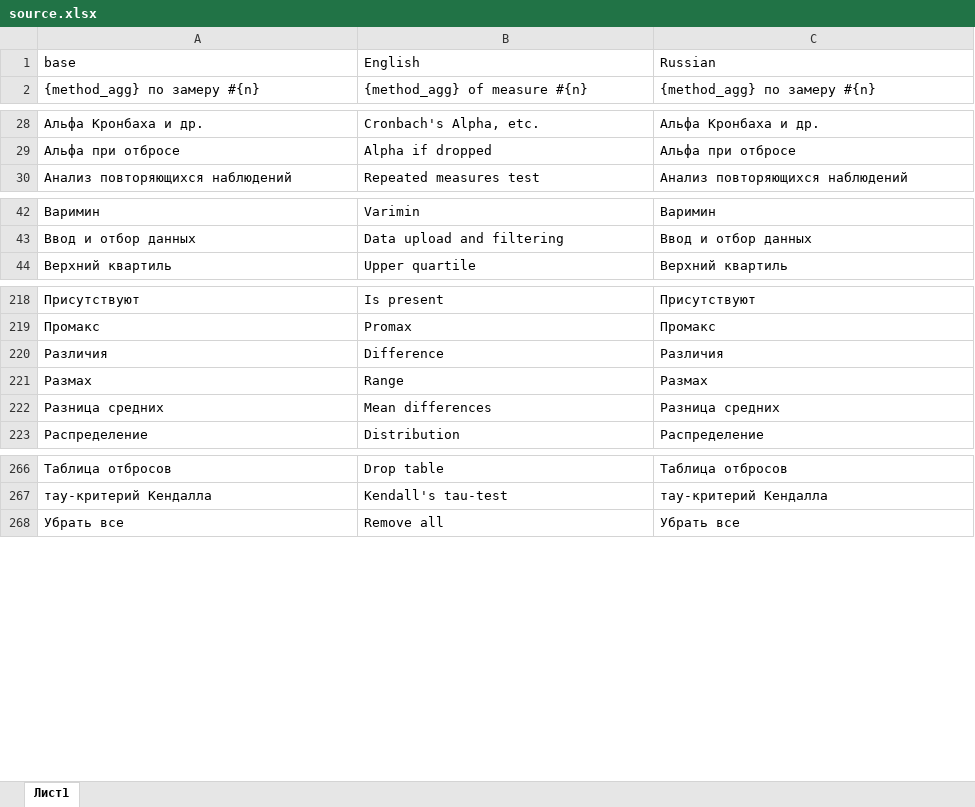
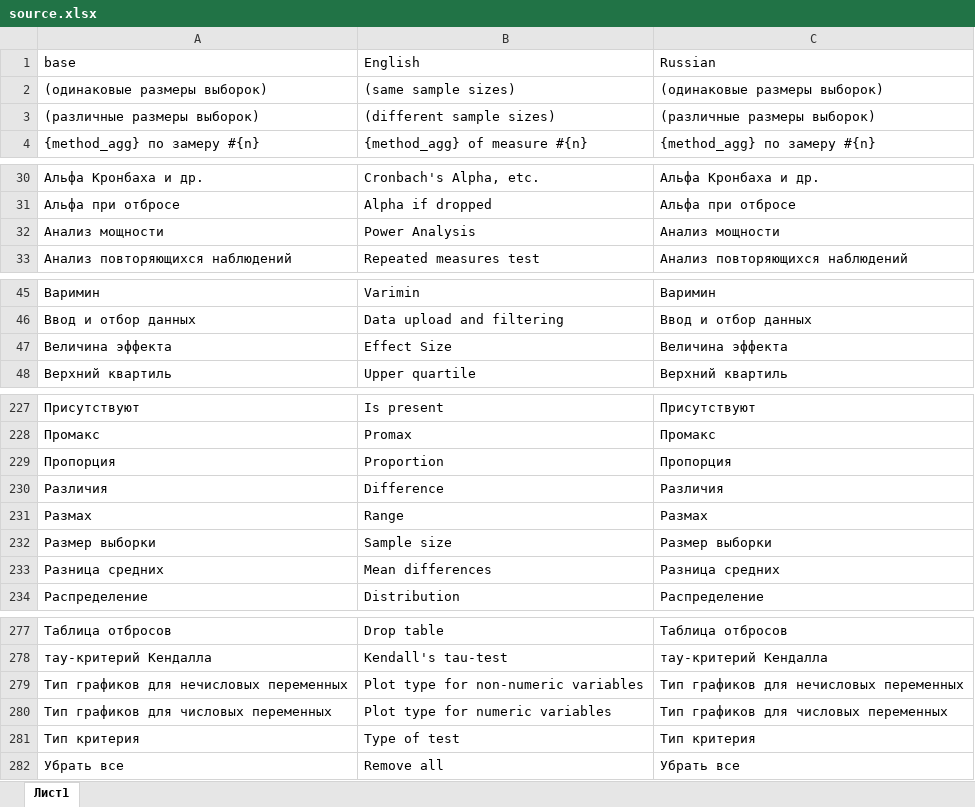
Before and after one commit to Forevener/DataSuite, an Excel workbook: translations/source.xlsx, sheet Лист1, drawn as a sheet; only a part is shown, gaps mark what is left out; values as stored, in another font and other column widths than the file's, no borders; the diff covers the shown part only; the diff names each change by its address in the sheet, - before the commit and + after, or states it on an @@ line.

Commit message:
Bugfixes, plot types for distribution

```diff
--- a/translations/source.xlsx (sheet Лист1)
+++ b/translations/source.xlsx (sheet Лист1)
+row 2: (одинаковые размеры выборок) | (same sample sizes) | (одинаковые размеры выборок)
+row 3: (различные размеры выборок) | (different sample sizes) | (различные размеры выборок)
+row 32: Анализ мощности | Power Analysis | Анализ мощности
+row 47: Величина эффекта | Effect Size | Величина эффекта
+row 229: Пропорция | Proportion | Пропорция
+row 232: Размер выборки | Sample size | Размер выборки
+row 279: Тип графиков для нечисловых переменных | Plot type for non-numeric variables | Тип графиков для нечисловых переменных
+row 280: Тип графиков для числовых переменных | Plot type for numeric variables | Тип графиков для числовых переменных
+row 281: Тип критерия | Type of test | Тип критерия
```
Also changed, not shown: 6 added rows elsewhere in this sheet, 5 other files.
